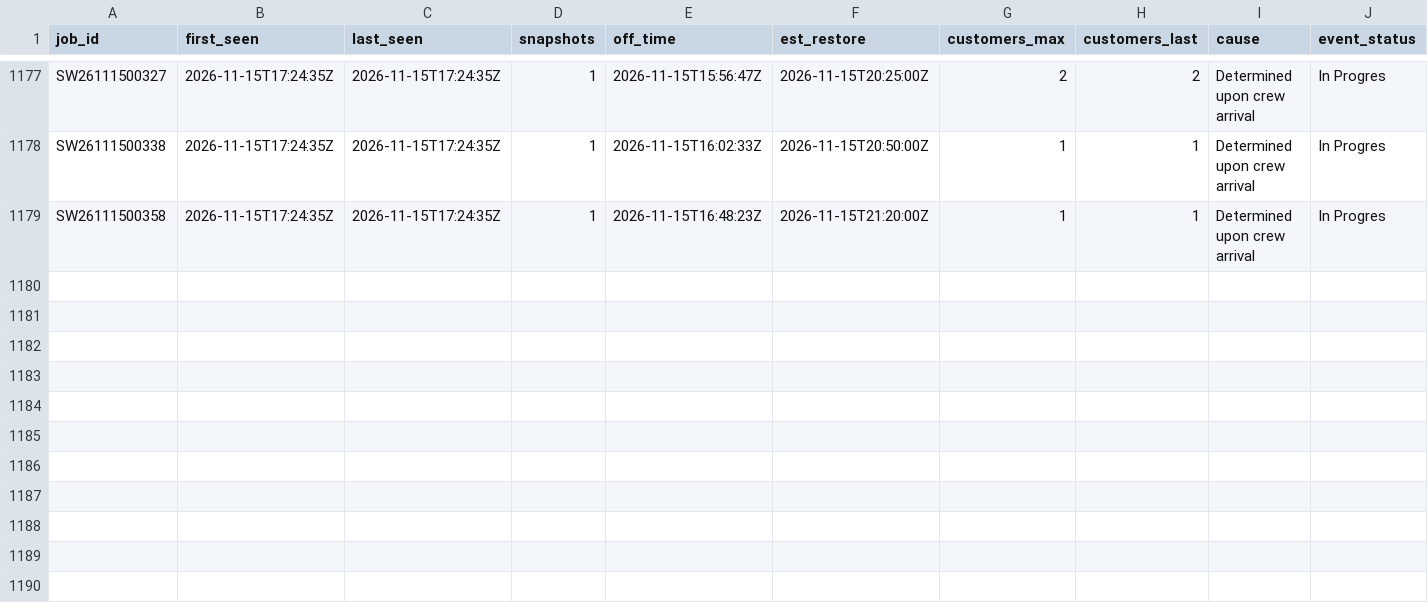
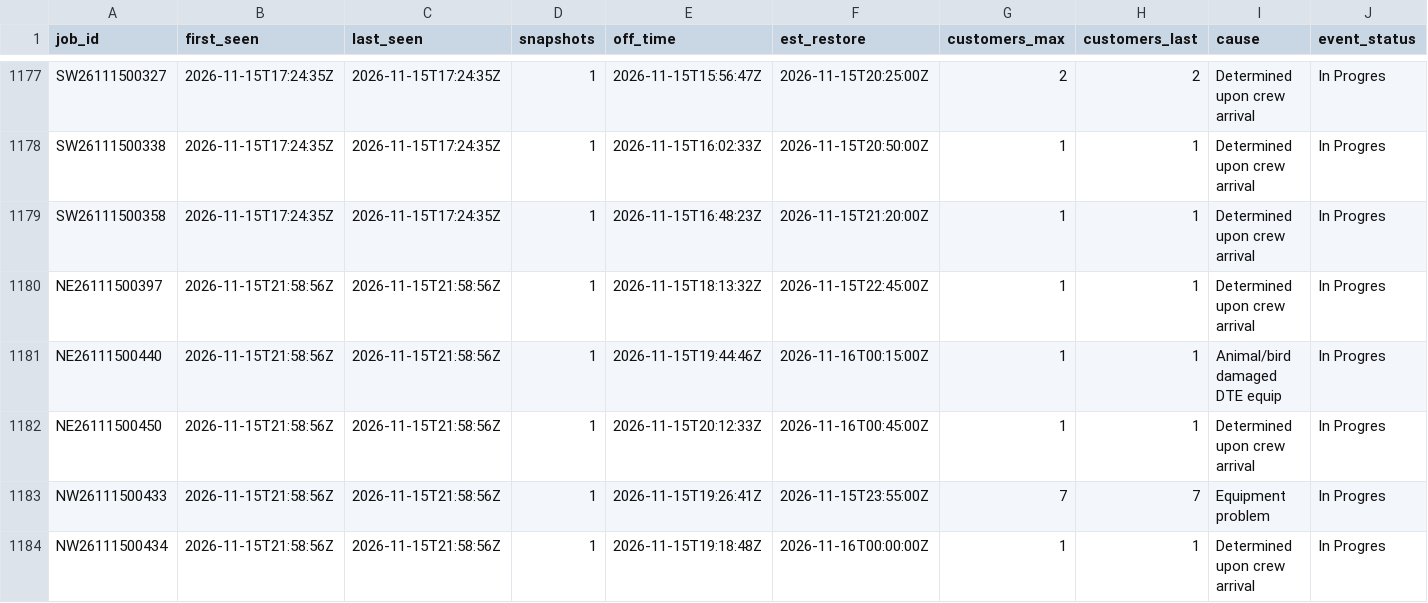
Before and after one commit to wadamcI/dte-outages, a CSV file: dte/history/2026-11.csv, drawn as a sheet; only a part is shown, gaps mark what is left out; rows hold the shown columns only; the diff covers the shown part only; the diff names each change by its address in the sheet, - before the commit and + after, or states it on an @@ line.

```diff
--- a/dte/history/2026-11.csv
+++ b/dte/history/2026-11.csv
+row 1180: NE26111500397 | 2026-11-15T21:58:56Z | 2026-11-15T21:58:56Z | 1 | 2026-11-15T18:13:32Z | 2026-11-15T22:45:00Z | 1 | 1 | Determined upon crew arrival | In Progres
+row 1181: NE26111500440 | 2026-11-15T21:58:56Z | 2026-11-15T21:58:56Z | 1 | 2026-11-15T19:44:46Z | 2026-11-16T00:15:00Z | 1 | 1 | Animal/bird damaged DTE equip | In Progres
+row 1182: NE26111500450 | 2026-11-15T21:58:56Z | 2026-11-15T21:58:56Z | 1 | 2026-11-15T20:12:33Z | 2026-11-16T00:45:00Z | 1 | 1 | Determined upon crew arrival | In Progres
+row 1183: NW26111500433 | 2026-11-15T21:58:56Z | 2026-11-15T21:58:56Z | 1 | 2026-11-15T19:26:41Z | 2026-11-15T23:55:00Z | 7 | 7 | Equipment problem | In Progres
+row 1184: NW26111500434 | 2026-11-15T21:58:56Z | 2026-11-15T21:58:56Z | 1 | 2026-11-15T19:18:48Z | 2026-11-16T00:00:00Z | 1 | 1 | Determined upon crew arrival | In Progres
```
Also changed, not shown: 5 added rows and 7 edited cells elsewhere in this file, 1 other file.
